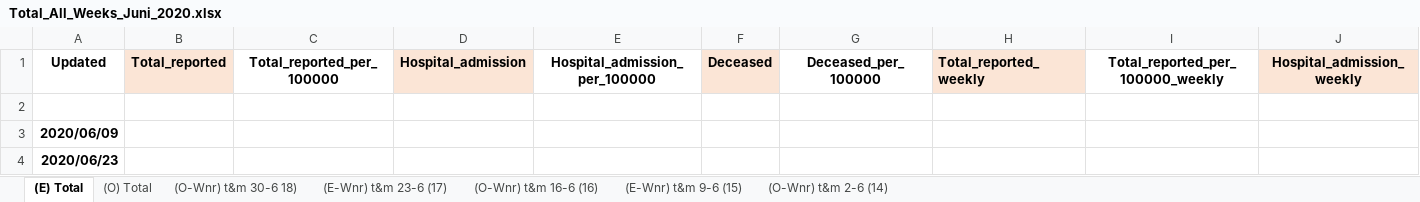
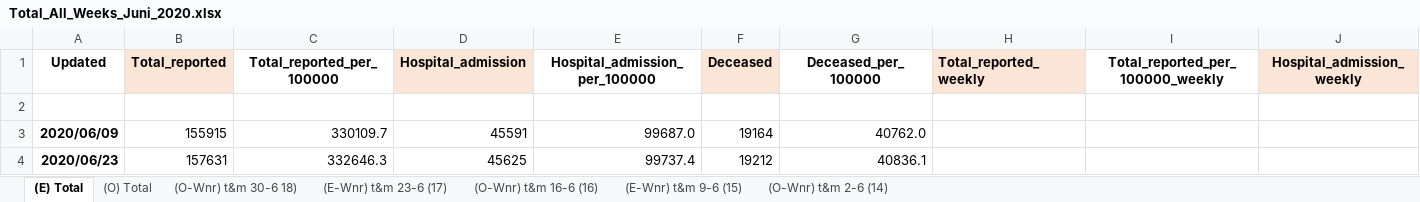
Before and after one commit to microsoft/Bing-COVID-19-Data, an Excel workbook: for-editing-rivm-data/accumulation/xlsx/Total_All_Weeks_Juni_2020.xlsx, sheet (E) Total, drawn as a sheet; only a part is shown; values as stored, in another font and other column widths than the file's, no borders; the diff names each change by its address in the sheet, - before the commit and + after, or states it on an @@ line.

```diff
--- a/for-editing-rivm-data/accumulation/xlsx/Total_All_Weeks_Juni_2020.xlsx (sheet (E) Total)
+++ b/for-editing-rivm-data/accumulation/xlsx/Total_All_Weeks_Juni_2020.xlsx (sheet (E) Total)
-B3 (Total_reported): (empty)
+B3 (Total_reported): 155915
-C3 (Total_reported_per_100000): (empty)
+C3 (Total_reported_per_100000): 330109.7
-D3 (Hospital_admission): (empty)
+D3 (Hospital_admission): 45591
-E3 (Hospital_admission_per_100000): (empty)
+E3 (Hospital_admission_per_100000): 99687.0
-F3 (Deceased): (empty)
+F3 (Deceased): 19164
-G3 (Deceased_per_100000): (empty)
+G3 (Deceased_per_100000): 40762.0
-B4 (Total_reported): (empty)
+B4 (Total_reported): 157631
-C4 (Total_reported_per_100000): (empty)
+C4 (Total_reported_per_100000): 332646.3
-D4 (Hospital_admission): (empty)
+D4 (Hospital_admission): 45625
-E4 (Hospital_admission_per_100000): (empty)
+E4 (Hospital_admission_per_100000): 99737.4
-F4 (Deceased): (empty)
+F4 (Deceased): 19212
-G4 (Deceased_per_100000): (empty)
+G4 (Deceased_per_100000): 40836.1
```
Also changed, not shown: sheet (O) Total, sheet (O-Wnr) t&m 2-6 (14), sheet (E-Wnr) t&m 9-6 (15), sheet (O-Wnr) t&m 16-6 (16), sheet (E-Wnr) t&m 23-6 (17), sheet (O-Wnr) t&m 30-6 18), for-editing-rivm-data/accumulation/xlsx/Total_All_Weeks_April_2020.xlsx, for-editing-rivm-data/accumulation/xlsx/Total_All_Weeks_Maart_2020.xlsx, 8 other files.
